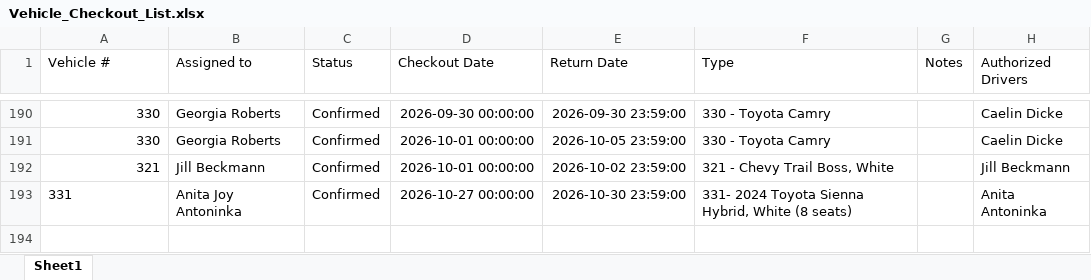
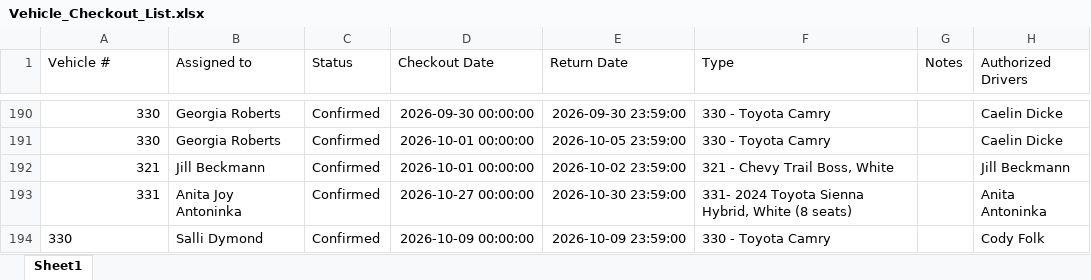
Before and after one commit to forestryvehicleadmin/Vehicle_Gantt, an Excel workbook: Vehicle_Checkout_List.xlsx, sheet Sheet1, drawn as a sheet; only a part is shown, gaps mark what is left out; values as stored, in another font and other column widths than the file's, no borders; the diff names each change by its address in the sheet, - before the commit and + after, or states it on an @@ line.

Commit message:
Added entry for Salli Dymond

```diff
--- a/Vehicle_Checkout_List.xlsx (sheet Sheet1)
+++ b/Vehicle_Checkout_List.xlsx (sheet Sheet1)
-A193 alignment: left
+A193 alignment: right
+row 194: 330 | Salli Dymond | Confirmed | 2026-10-09 00:00:00 | 2026-10-09 23:59:00 | 330 - Toyota Camry |  | Cody Folk
```
